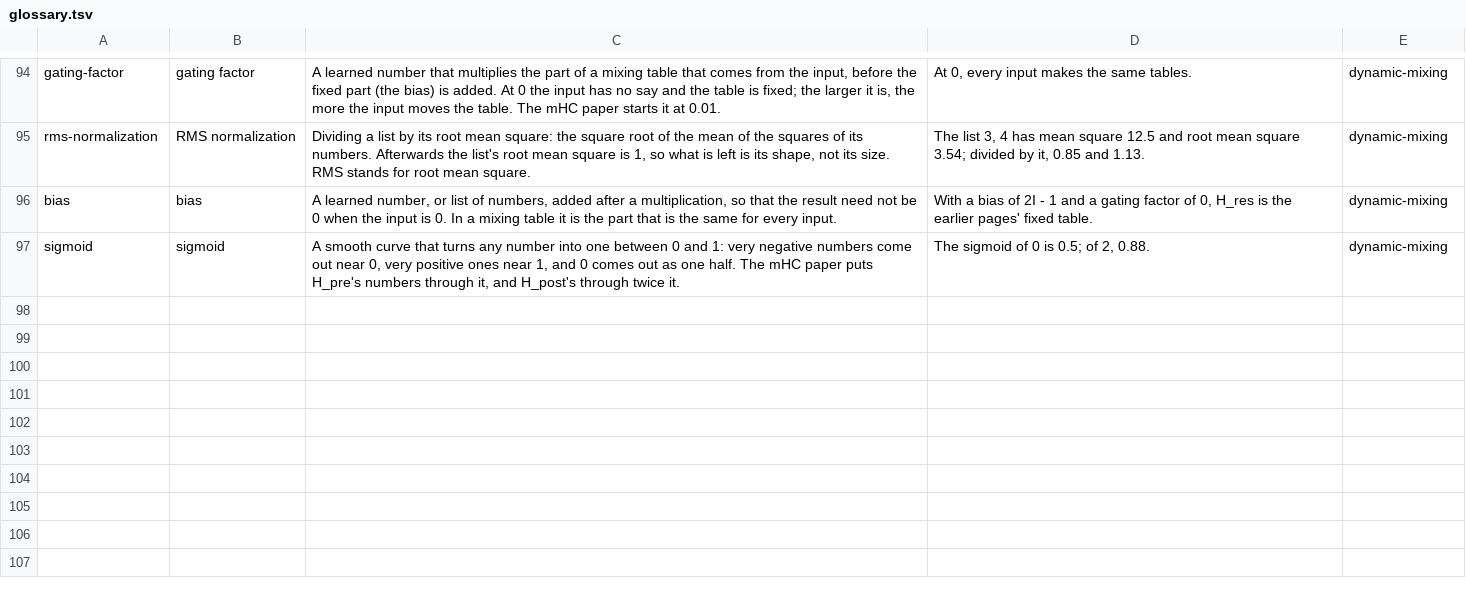
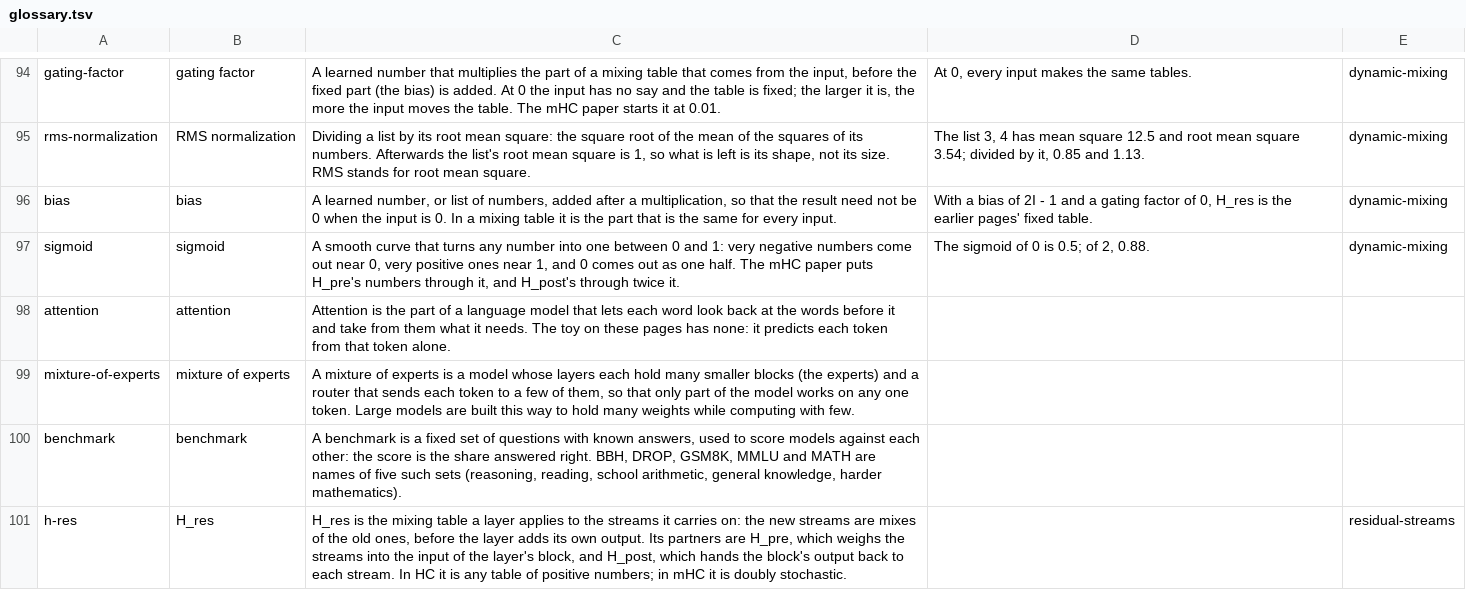
Before and after one commit to softwarewrighter/X_eTaL-fine-tuning, a TSV file: shared/lesson/glossary.tsv, drawn as a sheet; only a part is shown, gaps mark what is left out.

```diff
--- a/shared/lesson/glossary.tsv
+++ b/shared/lesson/glossary.tsv
@@ -97 +97,5 @@ bias	bias	A learned number, or list of numbers, added after a multiplication, so
 sigmoid	sigmoid	A smooth curve that turns any number into one between 0 and 1: very negative numbers come out near 0, very positive ones near 1, and 0 comes out as one half. The mHC paper puts H_pre's numbers through it, and H_post's through twice it.	The sigmoid of 0 is 0.5; of 2, 0.88.	dynamic-mixing
+attention	attention	Attention is the part of a language model that lets each word look back at the words before it and take from them what it needs. The toy on these pages has none: it predicts each token from that token alone.		
+mixture-of-experts	mixture of experts	A mixture of experts is a model whose layers each hold many smaller blocks (the experts) and a router that sends each token to a few of them, so that only part of the model works on any one token. Large models are built this way to hold many weights while computing with few.		
+benchmark	benchmark	A benchmark is a fixed set of questions with known answers, used to score models against each other: the score is the share answered right. BBH, DROP, GSM8K, MMLU and MATH are names of five such sets (reasoning, reading, school arithmetic, general knowledge, harder mathematics).		
+h-res	H_res	H_res is the mixing table a layer applies to the streams it carries on: the new streams are mixes of the old ones, before the layer adds its own output. Its partners are H_pre, which weighs the streams into the input of the layer's block, and H_post, which hands the block's output back to each stream. In HC it is any table of positive numbers; in mHC it is doubly stochastic.		residual-streams
```
Also changed, not shown: 39 other files.
